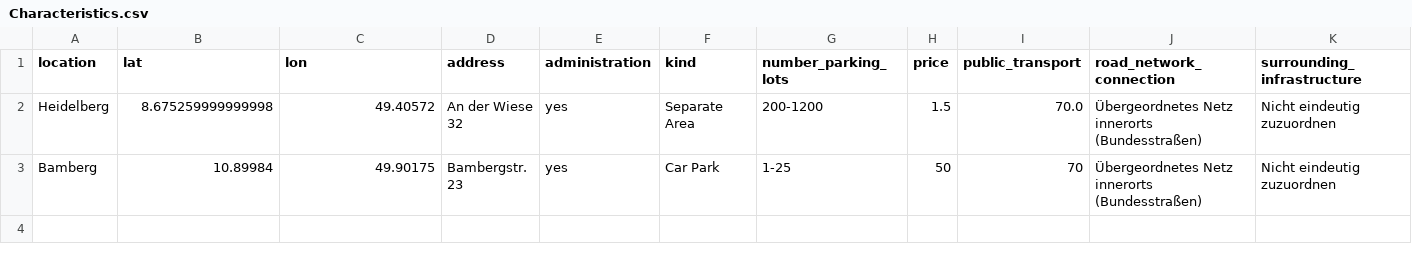
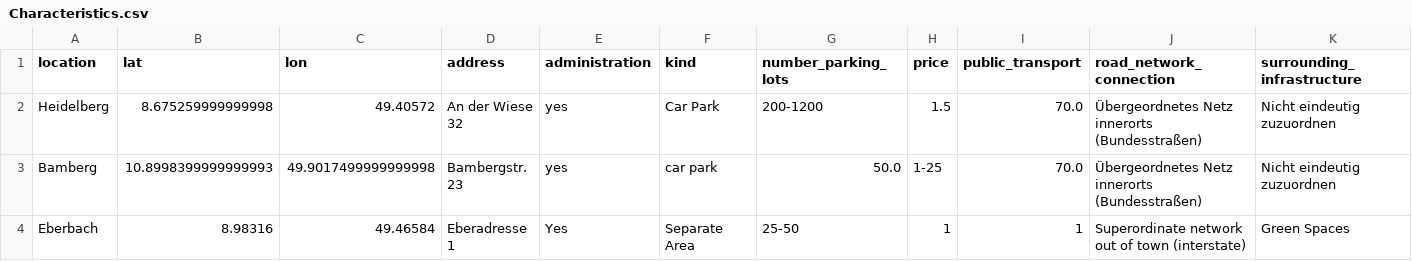
Before and after one commit to PuR-Dashboard/Dashboard, a CSV file: Data/Characteristics.csv, drawn as a sheet.

```diff
--- a/Data/Characteristics.csv
+++ b/Data/Characteristics.csv
@@ -1,3 +1,4 @@
 location,lat,lon,address,administration,kind,number_parking_lots,price,public_transport,road_network_connection,surrounding_infrastructure
-Heidelberg,8.675259999999998,49.40572,An der Wiese 32,yes,Separate Area,200-1200,1.5,70.0,Übergeordnetes Netz innerorts (Bundesstraßen),Nicht eindeutig zuzuordnen
-Bamberg,10.89984,49.90175,Bambergstr. 23,yes,Car Park,1-25,50,70,Übergeordnetes Netz innerorts (Bundesstraßen),Nicht eindeutig zuzuordnen
+Heidelberg,8.675259999999998,49.40572,An der Wiese 32,yes,Car Park,200-1200,1.5,70.0,Übergeordnetes Netz innerorts (Bundesstraßen),Nicht eindeutig zuzuordnen
+Bamberg,10.8998399999999993,49.9017499999999998,Bambergstr. 23,yes,car park,50.0,1-25,70.0,Übergeordnetes Netz innerorts (Bundesstraßen),Nicht eindeutig zuzuordnen
+Eberbach,8.98316,49.46584,Eberadresse 1,Yes,Separate Area,25-50,1,1,Superordinate network out of town (interstate),Green Spaces
```
Also changed, not shown: Data/Occupancy.csv, 8 other files.
